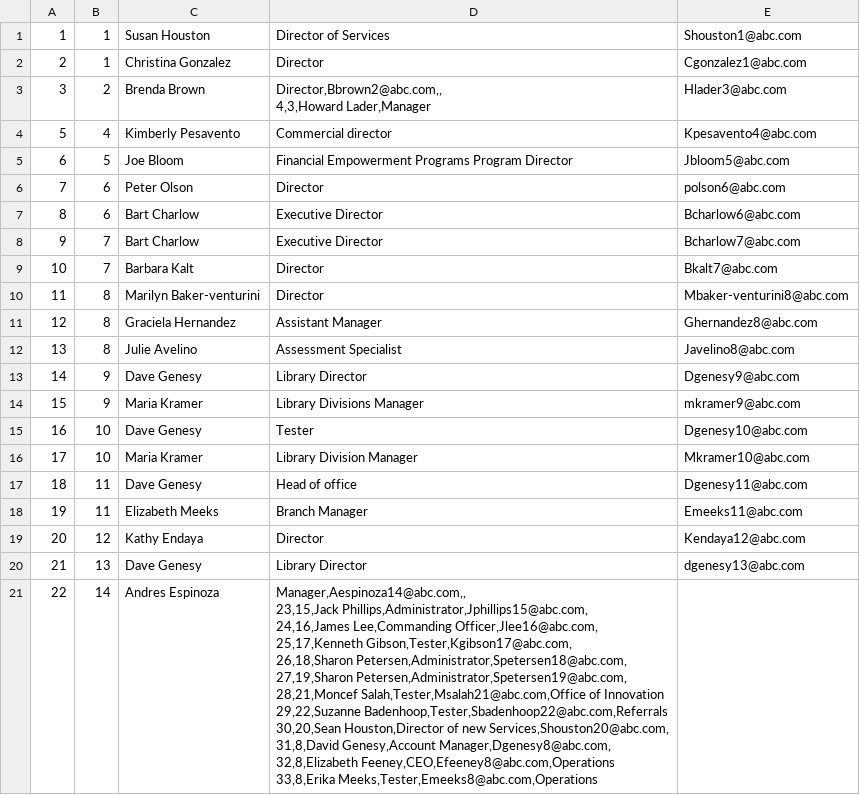
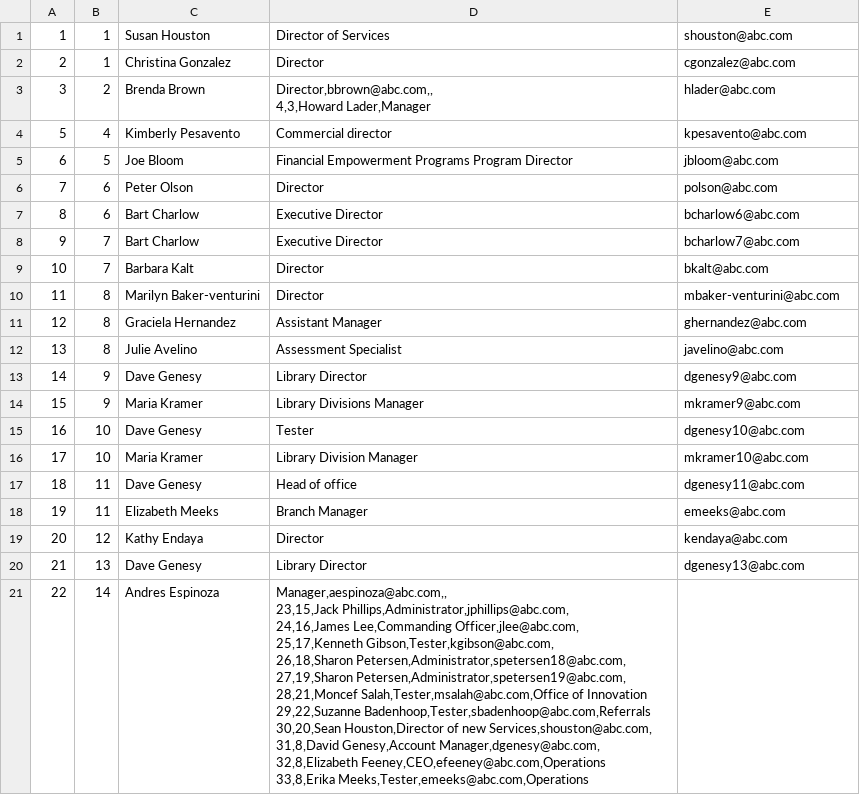
Before and after one commit to Lashchuck/Employee-account-normalizer, a CSV file: accounts_new.csv, drawn as a sheet.

Commit message:
task1

```diff
--- a/accounts_new.csv
+++ b/accounts_new.csv
@@ -1,34 +1,34 @@
-1,1,Susan Houston,Director of Services,Shouston1@abc.com,
-2,1,Christina Gonzalez,Director,Cgonzalez1@abc.com,
-3,2,Brenda Brown,"Director,Bbrown2@abc.com,,
-4,3,Howard Lader,"Manager,Hlader3@abc.com,,
-5,4,Kimberly Pesavento,Commercial director,Kpesavento4@abc.com,
-6,5,Joe Bloom,Financial Empowerment Programs Program Director,Jbloom5@abc.com,
-7,6,Peter Olson,Director,polson6@abc.com,
-8,6,Bart Charlow,Executive Director,Bcharlow6@abc.com,
-9,7,Bart Charlow,Executive Director,Bcharlow7@abc.com,
-10,7,Barbara Kalt,Director,Bkalt7@abc.com,
-11,8,Marilyn Baker-venturini,Director,Mbaker-venturini8@abc.com,
-12,8,Graciela Hernandez,Assistant Manager,Ghernandez8@abc.com,
-13,8,Julie Avelino,Assessment Specialist,Javelino8@abc.com,
-14,9,Dave Genesy,Library Director,Dgenesy9@abc.com,
+1,1,Susan Houston,Director of Services,shouston@abc.com,
+2,1,Christina Gonzalez,Director,cgonzalez@abc.com,
+3,2,Brenda Brown,"Director,bbrown@abc.com,,
+4,3,Howard Lader,"Manager,hlader@abc.com,,
+5,4,Kimberly Pesavento,Commercial director,kpesavento@abc.com,
+6,5,Joe Bloom,Financial Empowerment Programs Program Director,jbloom@abc.com,
+7,6,Peter Olson,Director,polson@abc.com,
+8,6,Bart Charlow,Executive Director,bcharlow6@abc.com,
+9,7,Bart Charlow,Executive Director,bcharlow7@abc.com,
+10,7,Barbara Kalt,Director,bkalt@abc.com,
+11,8,Marilyn Baker-venturini,Director,mbaker-venturini@abc.com,
+12,8,Graciela Hernandez,Assistant Manager,ghernandez@abc.com,
+13,8,Julie Avelino,Assessment Specialist,javelino@abc.com,
+14,9,Dave Genesy,Library Director,dgenesy9@abc.com,
 15,9,Maria Kramer,Library Divisions Manager,mkramer9@abc.com,
-16,10,Dave Genesy,Tester,Dgenesy10@abc.com,
-17,10,Maria Kramer,Library Division Manager,Mkramer10@abc.com,
-18,11,Dave Genesy,Head of office,Dgenesy11@abc.com,
-19,11,Elizabeth Meeks,Branch Manager,Emeeks11@abc.com,
-20,12,Kathy Endaya,Director,Kendaya12@abc.com,
+16,10,Dave Genesy,Tester,dgenesy10@abc.com,
+17,10,Maria Kramer,Library Division Manager,mkramer10@abc.com,
+18,11,Dave Genesy,Head of office,dgenesy11@abc.com,
+19,11,Elizabeth Meeks,Branch Manager,emeeks@abc.com,
+20,12,Kathy Endaya,Director,kendaya@abc.com,
 21,13,Dave Genesy,Library Director,dgenesy13@abc.com,
-22,14,Andres Espinoza,"Manager,Aespinoza14@abc.com,,
-23,15,Jack Phillips,Administrator,Jphillips15@abc.com,
-24,16,James Lee,Commanding Officer,Jlee16@abc.com,
-25,17,Kenneth Gibson,Tester,Kgibson17@abc.com,
-26,18,Sharon Petersen,Administrator,Spetersen18@abc.com,
-27,19,Sharon Petersen,Administrator,Spetersen19@abc.com,
-28,21,Moncef Salah,Tester,Msalah21@abc.com,Office of Innovation
-29,22,Suzanne Badenhoop,Tester,Sbadenhoop22@abc.com,Referrals
-30,20,Sean Houston,Director of new Services,Shouston20@abc.com,
-31,8,David Genesy,Account Manager,Dgenesy8@abc.com,
-32,8,Elizabeth Feeney,CEO,Efeeney8@abc.com,Operations
-33,8,Erika Meeks,Tester,Emeeks8@abc.com,Operations
-
+22,14,Andres Espinoza,"Manager,aespinoza@abc.com,,
+23,15,Jack Phillips,Administrator,jphillips@abc.com,
+24,16,James Lee,Commanding Officer,jlee@abc.com,
+25,17,Kenneth Gibson,Tester,kgibson@abc.com,
+26,18,Sharon Petersen,Administrator,spetersen18@abc.com,
+27,19,Sharon Petersen,Administrator,spetersen19@abc.com,
+28,21,Moncef Salah,Tester,msalah@abc.com,Office of Innovation
+29,22,Suzanne Badenhoop,Tester,sbadenhoop@abc.com,Referrals
+30,20,Sean Houston,Director of new Services,shouston@abc.com,
+31,8,David Genesy,Account Manager,dgenesy@abc.com,
+32,8,Elizabeth Feeney,CEO,efeeney@abc.com,Operations
+33,8,Erika Meeks,Tester,emeeks@abc.com,Operations
+
```
